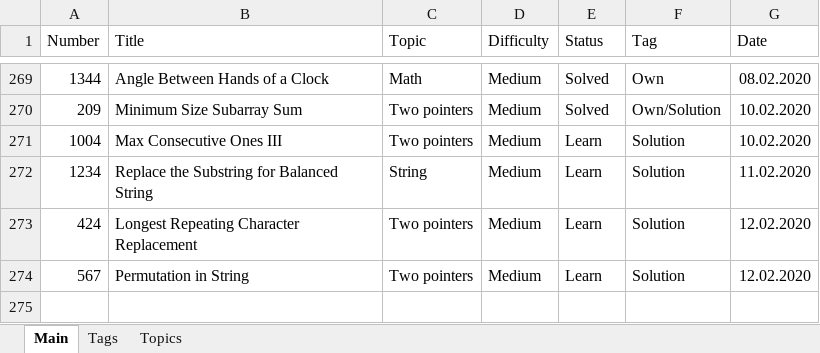
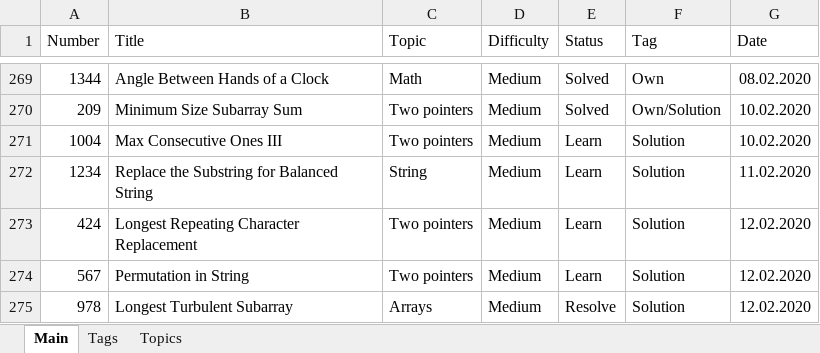
Before and after one commit to Bekaryss/LeetCode-Old, an Excel workbook: Interview preposition 2019-2020.xlsx, sheet Main, drawn as a sheet; only a part is shown, gaps mark what is left out; values as stored, in another font and other column widths than the file's, no borders; table styles not drawn; the diff names each change by its address in the sheet, - before the commit and + after, or states it on an @@ line.

```diff
--- a/Interview preposition 2019-2020.xlsx (sheet Main)
+++ b/Interview preposition 2019-2020.xlsx (sheet Main)
+row 275: 978 | Longest Turbulent Subarray | Arrays | Medium | Resolve | Solution | 12.02.2020
```
Also changed, not shown: 4 other files.
